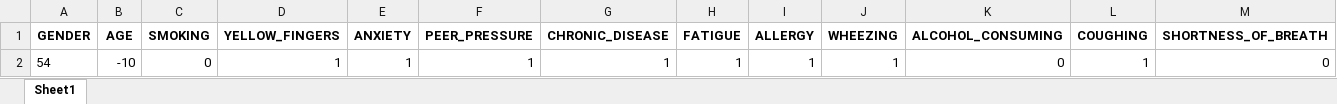
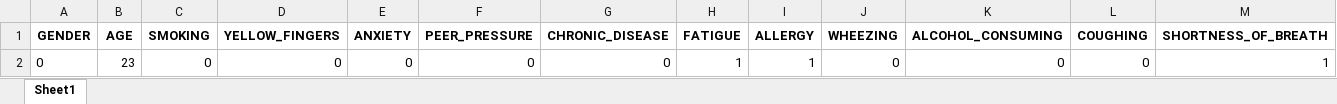
Before and after one commit to arhamkhan779/Lungs-Diagnoser, an Excel workbook: data/0029000/cancer_prediction.xlsx, sheet Sheet1, drawn as a sheet; only a part is shown; values as stored, in another font and other column widths than the file's, no borders; removed rows and columns are numbered as before the commit, all else as after; rows hold the shown columns only; the diff names each change by its address in the sheet, - before the commit and + after, or states it on an @@ line.

```diff
--- a/data/0029000/cancer_prediction.xlsx (sheet Sheet1)
+++ b/data/0029000/cancer_prediction.xlsx (sheet Sheet1)
-row 2: 54 | -10 | 0 | 1 | 1 | 1 | 1 | 1 | 1 | 1 | 0 | 1 | 0
+row 2: 0 | 23 | 0 | 0 | 0 | 0 | 0 | 1 | 1 | 0 | 0 | 0 | 1
```
Also changed, not shown: data/0029000/prescription.xlsx, data/0029000/segment_classify.xlsx, 16 other files.
